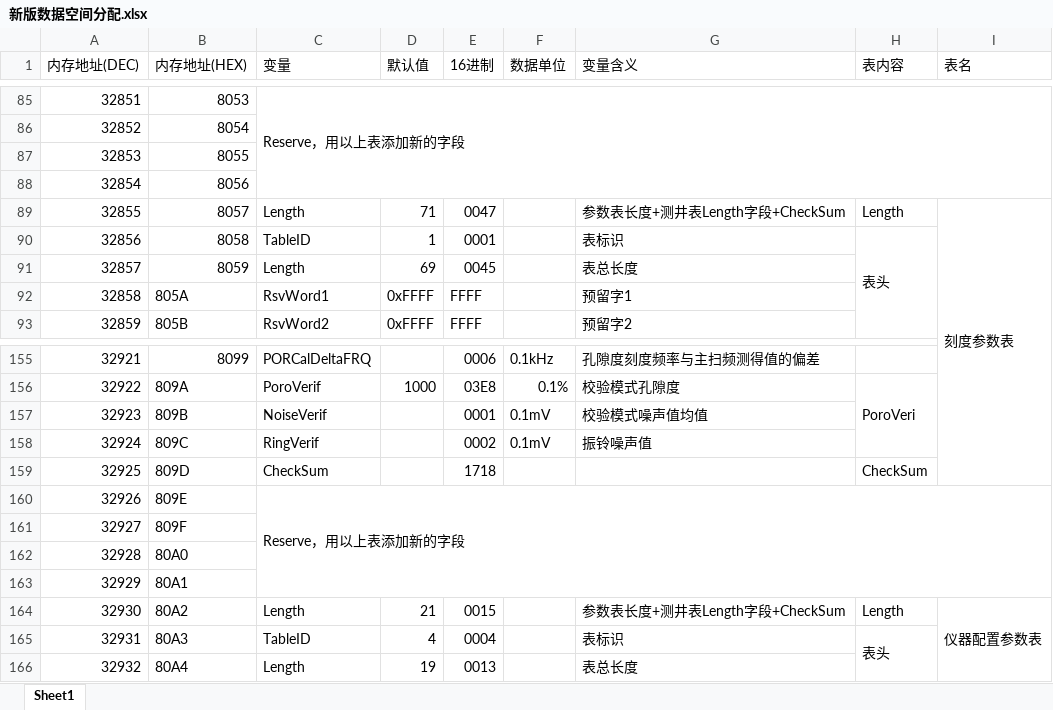
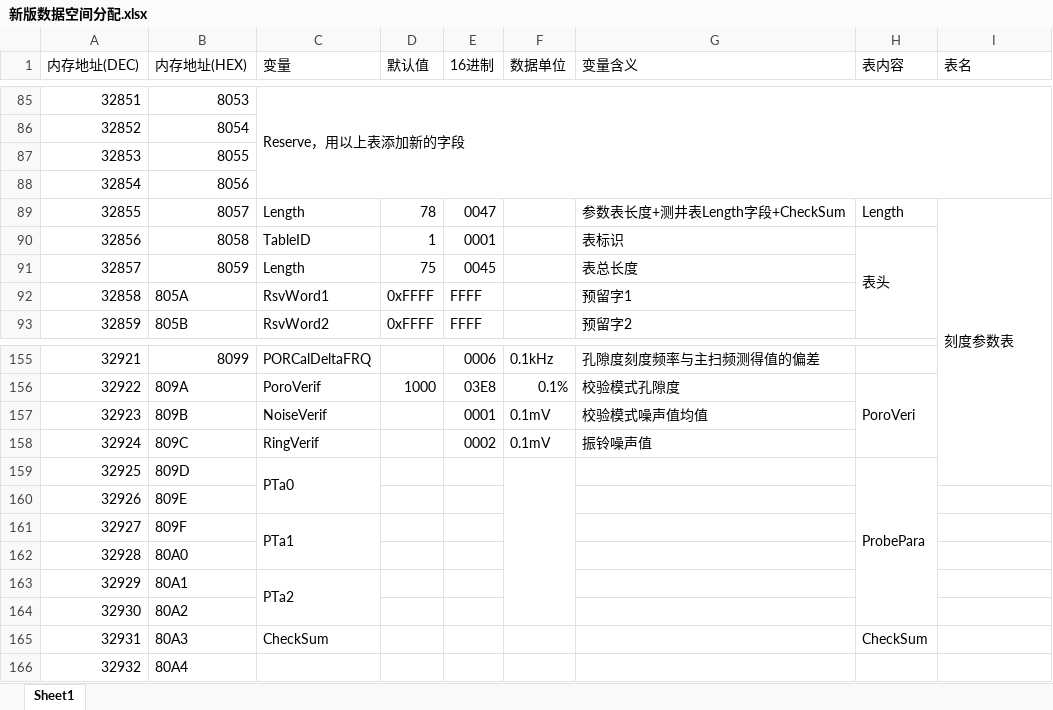
Before and after one commit to yaoyaolll/LWD_NMR_Code, an Excel workbook: LWD_NMR_DSP/新版数据空间分配.xlsx, sheet Sheet1, drawn as a sheet; only a part is shown, gaps mark what is left out; values as stored, in another font and other column widths than the file's, no cell formats; charts and pictures not drawn; removed rows and columns are numbered as before the commit, all else as after; the diff covers the shown part only; the diff names each change by its address in the sheet, - before the commit and + after, or states it on an @@ line.

```diff
--- a/LWD_NMR_DSP/新版数据空间分配.xlsx (sheet Sheet1)
+++ b/LWD_NMR_DSP/新版数据空间分配.xlsx (sheet Sheet1)
-D89 (默认值): 71
+D89 (默认值): 78
-D91 (默认值): 69
+D91 (默认值): 75
-C159 (变量): CheckSum
+C159 (变量): PTa0
+C159:C160 merged
-E159 (16进制): 1718
+E159 (16进制): (empty)
+F159:F164 merged
-H159 (表内容): CheckSum
+H159 (表内容): ProbePara
+H159:H164 merged
-C160 (变量): Reserve，用以上表添加新的字段
+C160 (变量): (empty)
-C160:I163 merged
-C161 (变量): (empty)
+C161 (变量): PTa1
+C161:C162 merged
-C163 (变量): (empty)
+C163 (变量): PTa2
+C163:C164 merged
-C164 (变量): Length
+C164 (变量): (empty)
-D164 (默认值): 21
+D164 (默认值): (empty)
-E164 (16进制): 0015
+E164 (16进制): (empty)
-G164 (变量含义): 参数表长度+测井表Length字段+CheckSum
+G164 (变量含义): (empty)
-H164 (表内容): Length
+H164 (表内容): (empty)
-I164 (表名): 仪器配置参数表
+I164 (表名): (empty)
-I164:I184 merged
-C165 (变量): TableID
+C165 (变量): CheckSum
-D165 (默认值): 4
+D165 (默认值): (empty)
-E165 (16进制): 0004
+E165 (16进制): (empty)
-G165 (变量含义): 表标识
+G165 (变量含义): (empty)
-H165 (表内容): 表头
+H165 (表内容): CheckSum
-H165:H168 merged
-C166 (变量): Length
+C166 (变量): (empty)
-D166 (默认值): 19
+D166 (默认值): (empty)
-E166 (16进制): 0013
+E166 (16进制): (empty)
-G166 (变量含义): 表总长度
+G166 (变量含义): (empty)
```
Also changed, not shown: 13 added rows, 1 removed row, 30 edited cells, merged cells and row numbers in column A elsewhere in this sheet, cell formats, 7 other files.
